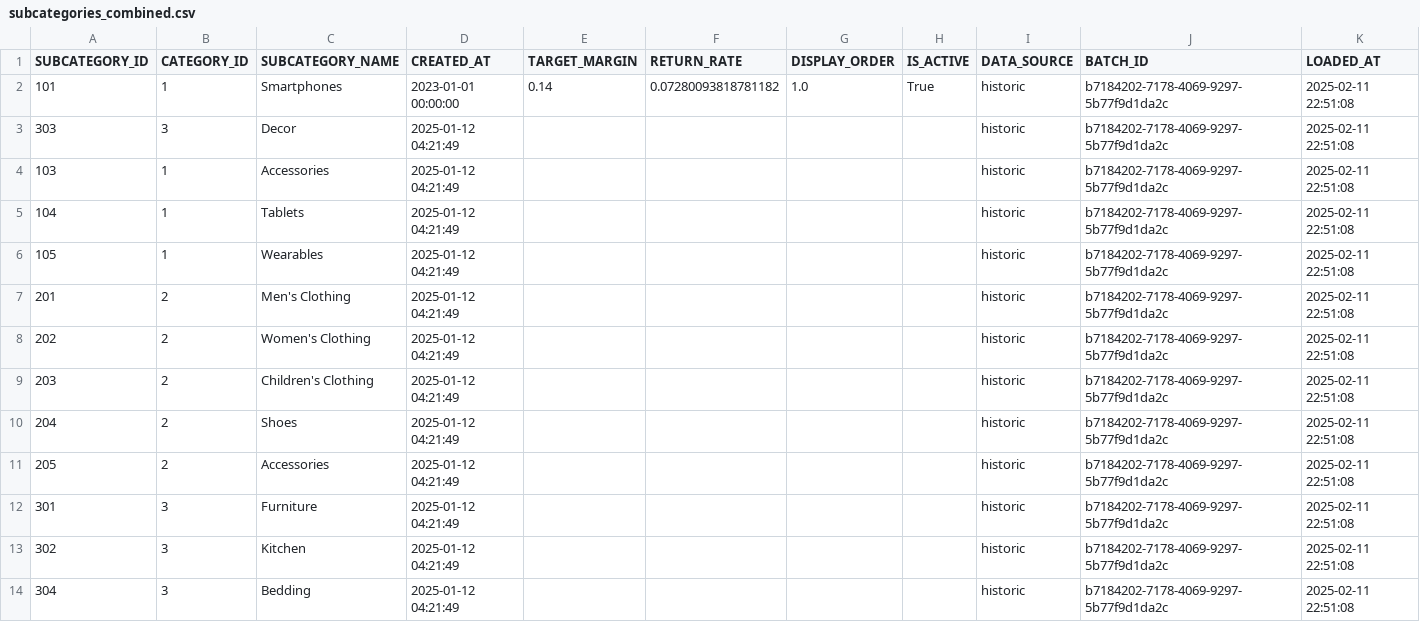
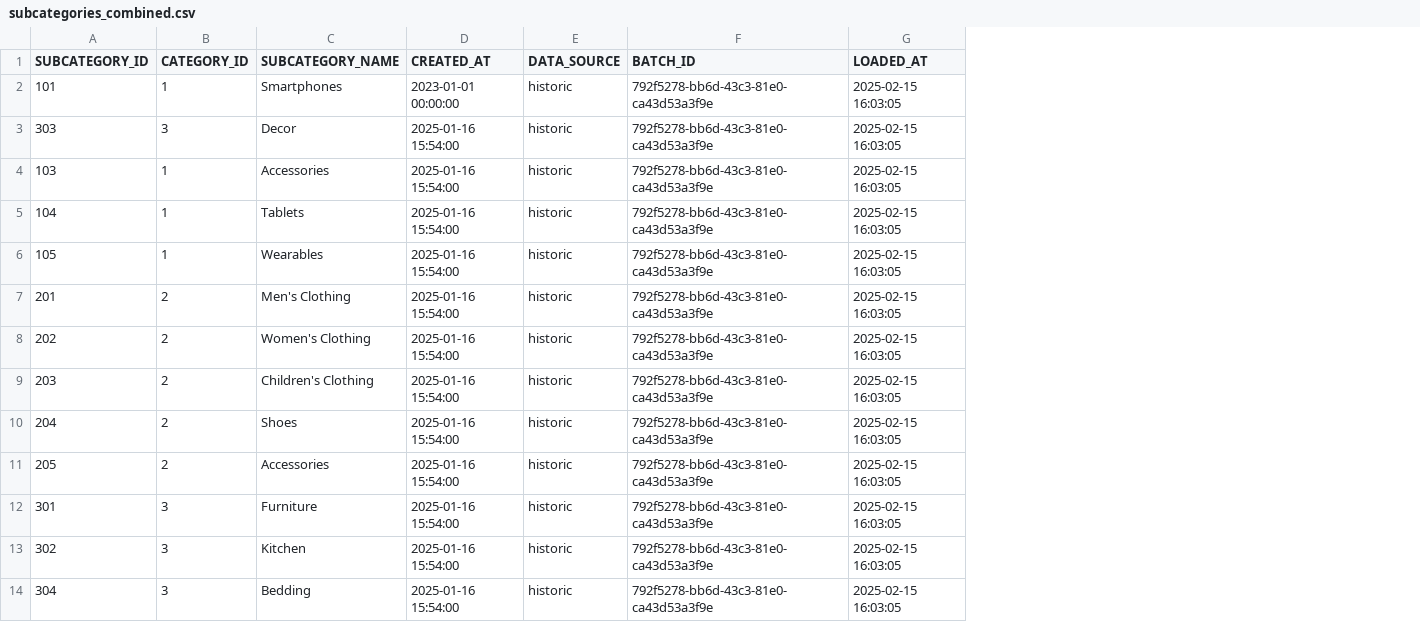
Before and after one commit to sclauguico/ecommerce-modern-data-stack, a CSV file: ingested_data/subcategories_combined.csv, drawn as a sheet; only a part is shown; removed rows and columns are numbered as before the commit, all else as after; the diff covers the shown part only; the diff names each change by its address in the sheet, - before the commit and + after, or states it on an @@ line.

```diff
--- a/ingested_data/subcategories_combined.csv
+++ b/ingested_data/subcategories_combined.csv
-column E (TARGET_MARGIN), row 2: 0.14
-column F (RETURN_RATE), row 2: 0.07280093818781182
-column G (DISPLAY_ORDER), row 2: 1.0
-column H (IS_ACTIVE), row 2: True
-F2:F14 (BATCH_ID): b7184202-7178-4069-9297-5b77f9d1da2c
+F2:F14 (BATCH_ID): 792f5278-bb6d-43c3-81e0-ca43d53a3f9e
-G2:G14 (LOADED_AT): 2025-02-11 22:51:08
+G2:G14 (LOADED_AT): 2025-02-15 16:03:05
-D3:D14 (CREATED_AT): 2025-01-12 04:21:49
+D3:D14 (CREATED_AT): 2025-01-16 15:54:00
```
Also changed, not shown: 34 edited cells elsewhere in this file, generated_historic_data/products.csv, generated_historic_data/subcategories.csv, 21 other files.
